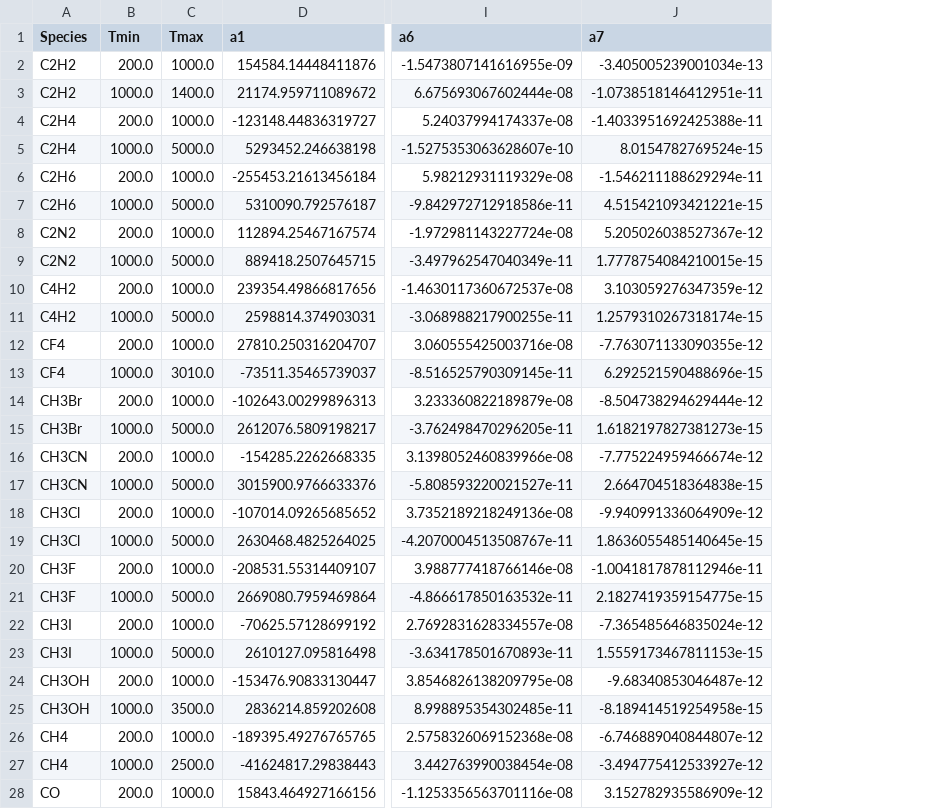
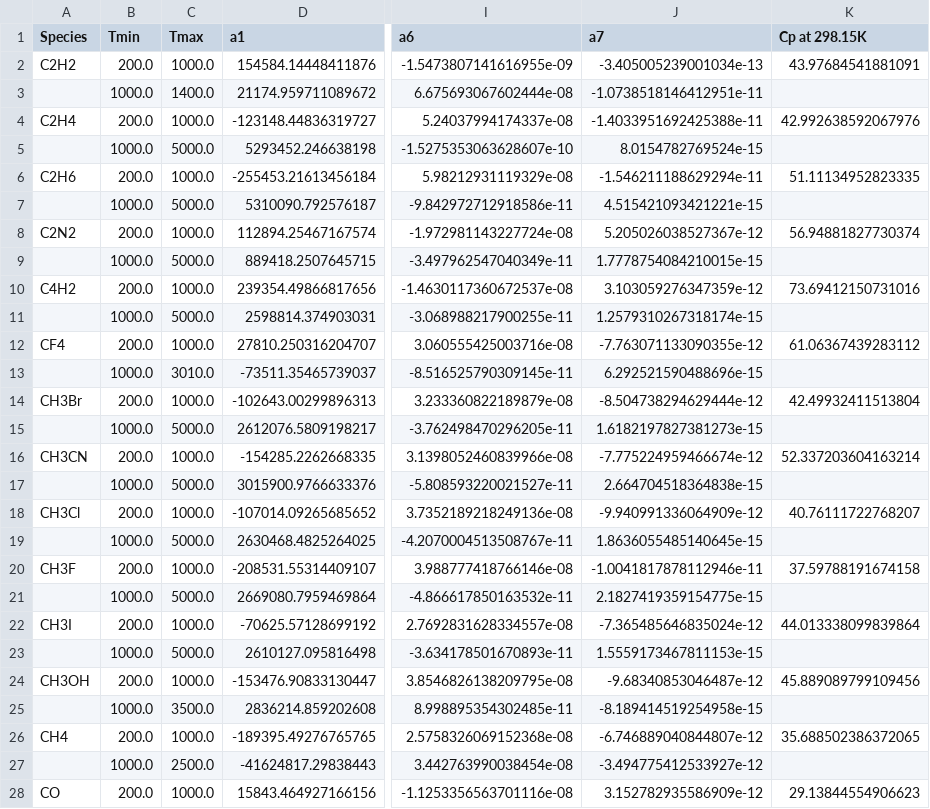
Before and after one commit to Alicerongw/NASA, a CSV file: fit_coefficients.csv, drawn as a sheet; only a part is shown, gaps mark what is left out; the diff covers the shown part only; the diff names each change by its address in the sheet, - before the commit and + after, or states it on an @@ line.

Commit message:
Add Cp at 298.15K to the Fit_coefficients.csv

```diff
--- a/fit_coefficients.csv
+++ b/fit_coefficients.csv
+column K (Cp at 298.15K), rows 2-28: 43.97684541881091 |  | 42.992638592067976 |  | 51.11134952823335 |  | 56.94881827730374 |  | 73.69412150731016 |  | 61.06367439283112 |  | 42.49932411513804 |  | 52.337203604163214 |  | 40.76111722768207 |  | 37.59788191674158 |  | 44.013338099839864 |  | 45.889089799109456 |  | 35.688502386372065 |  | 29.13844554906623
-A3 (Species): C2H2
+A3 (Species): (empty)
-A5 (Species): C2H4
+A5 (Species): (empty)
-A7 (Species): C2H6
+A7 (Species): (empty)
-A9 (Species): C2N2
+A9 (Species): (empty)
-A11 (Species): C4H2
+A11 (Species): (empty)
-A13 (Species): CF4
+A13 (Species): (empty)
-A15 (Species): CH3Br
+A15 (Species): (empty)
-A17 (Species): CH3CN
+A17 (Species): (empty)
-A19 (Species): CH3Cl
+A19 (Species): (empty)
-A21 (Species): CH3F
+A21 (Species): (empty)
-A23 (Species): CH3I
+A23 (Species): (empty)
-A25 (Species): CH3OH
+A25 (Species): (empty)
-A27 (Species): CH4
+A27 (Species): (empty)
```
Also changed, not shown: 37 edited cells elsewhere in this file, 1 other file.
